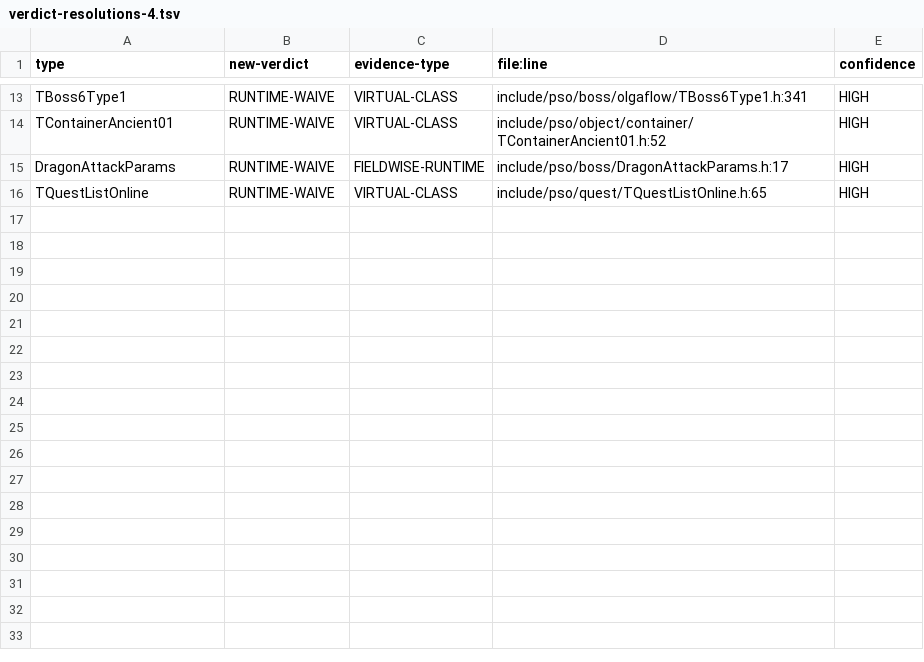
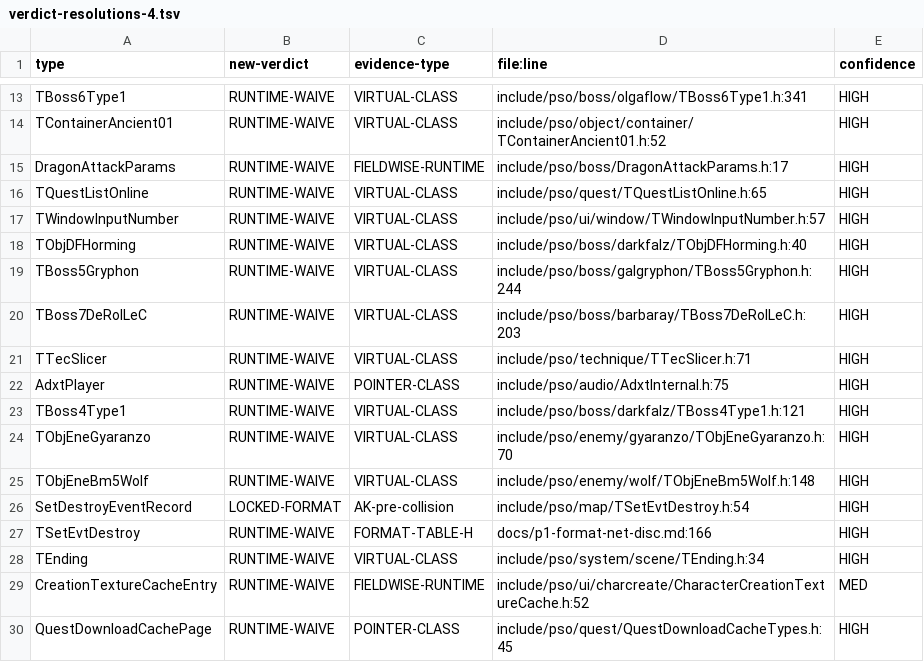
Before and after one commit to scottlowry/pso-metal, a TSV file: data/verdict-resolutions-4.tsv, drawn as a sheet; only a part is shown, gaps mark what is left out.

Commit message:
P2-AL blind verdicts checkpoint: rows 29 of 101 (sites>=3 priority tier)

```diff
--- a/data/verdict-resolutions-4.tsv
+++ b/data/verdict-resolutions-4.tsv
@@ -16 +16,15 @@ DragonAttackParams	RUNTIME-WAIVE	FIELDWISE-RUNTIME	include/pso/boss/DragonAttack
 TQuestListOnline	RUNTIME-WAIVE	VIRTUAL-CLASS	include/pso/quest/TQuestListOnline.h:65	HIGH
+TWindowInputNumber	RUNTIME-WAIVE	VIRTUAL-CLASS	include/pso/ui/window/TWindowInputNumber.h:57	HIGH
+TObjDFHorming	RUNTIME-WAIVE	VIRTUAL-CLASS	include/pso/boss/darkfalz/TObjDFHorming.h:40	HIGH
+TBoss5Gryphon	RUNTIME-WAIVE	VIRTUAL-CLASS	include/pso/boss/galgryphon/TBoss5Gryphon.h:244	HIGH
+TBoss7DeRolLeC	RUNTIME-WAIVE	VIRTUAL-CLASS	include/pso/boss/barbaray/TBoss7DeRolLeC.h:203	HIGH
+TTecSlicer	RUNTIME-WAIVE	VIRTUAL-CLASS	include/pso/technique/TTecSlicer.h:71	HIGH
+AdxtPlayer	RUNTIME-WAIVE	POINTER-CLASS	include/pso/audio/AdxtInternal.h:75	HIGH
+TBoss4Type1	RUNTIME-WAIVE	VIRTUAL-CLASS	include/pso/boss/darkfalz/TBoss4Type1.h:121	HIGH
+TObjEneGyaranzo	RUNTIME-WAIVE	VIRTUAL-CLASS	include/pso/enemy/gyaranzo/TObjEneGyaranzo.h:70	HIGH
+TObjEneBm5Wolf	RUNTIME-WAIVE	VIRTUAL-CLASS	include/pso/enemy/wolf/TObjEneBm5Wolf.h:148	HIGH
+SetDestroyEventRecord	LOCKED-FORMAT	AK-pre-collision	include/pso/map/TSetEvtDestroy.h:54	HIGH
+TSetEvtDestroy	RUNTIME-WAIVE	FORMAT-TABLE-H	docs/p1-format-net-disc.md:166	HIGH
+TEnding	RUNTIME-WAIVE	VIRTUAL-CLASS	include/pso/system/scene/TEnding.h:34	HIGH
+CreationTextureCacheEntry	RUNTIME-WAIVE	FIELDWISE-RUNTIME	include/pso/ui/charcreate/CharacterCreationTextureCache.h:52	MED
+QuestDownloadCachePage	RUNTIME-WAIVE	POINTER-CLASS	include/pso/quest/QuestDownloadCacheTypes.h:45	HIGH
```
